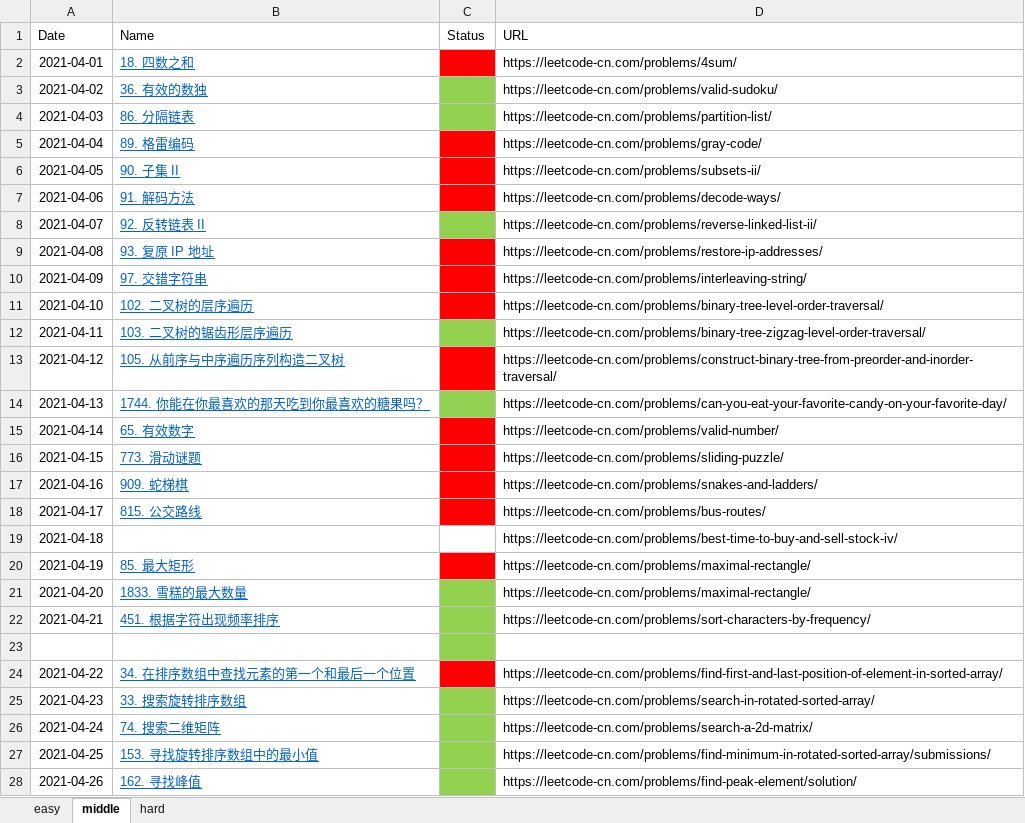
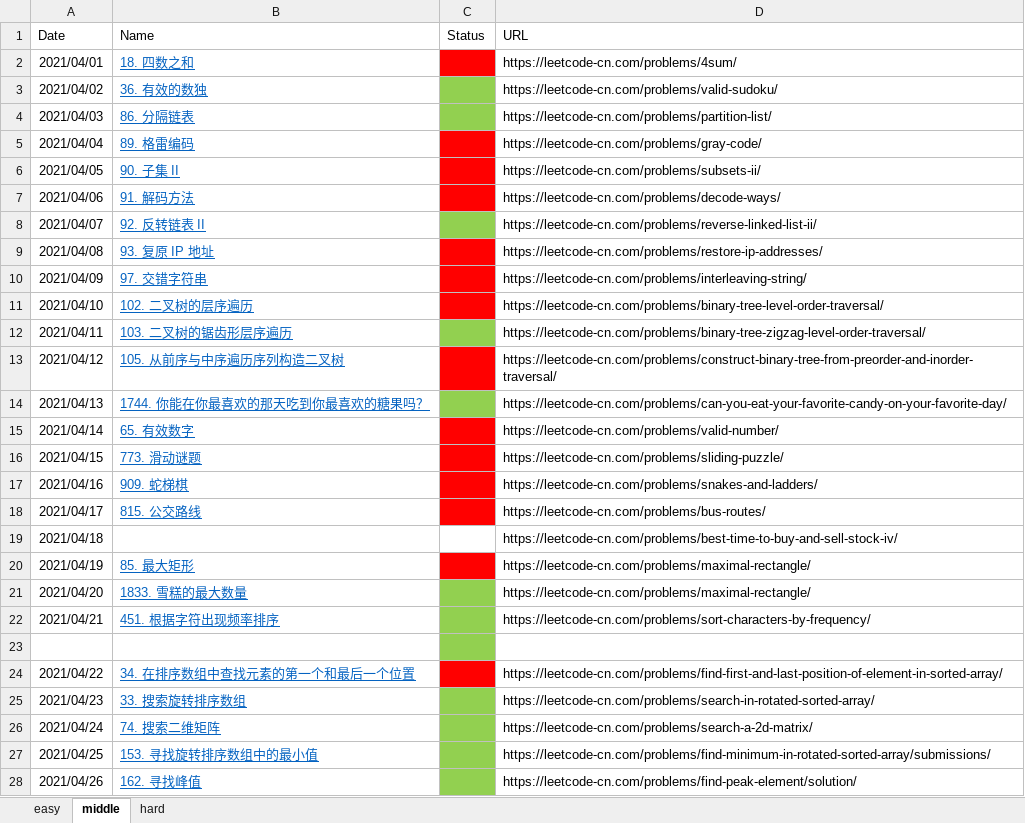
Before and after one commit to haha174/daylx, an Excel workbook: leetcode.xlsx, sheet middle, drawn as a sheet; only a part is shown; values as stored, in another font and other column widths than the file's, no borders; the diff covers the shown part only; the diff names each change by its address in the sheet, - before the commit and + after, or states it on an @@ line.

```diff
--- a/leetcode.xlsx (sheet middle)
+++ b/leetcode.xlsx (sheet middle)
-A2 (Date): 2021-04-01
+A2 (Date): 2021/04/01
-A3 (Date): 2021-04-02
+A3 (Date): 2021/04/02
-A4 (Date): 2021-04-03
+A4 (Date): 2021/04/03
-A5 (Date): 2021-04-04
+A5 (Date): 2021/04/04
-A6 (Date): 2021-04-05
+A6 (Date): 2021/04/05
-A7 (Date): 2021-04-06
+A7 (Date): 2021/04/06
-A8 (Date): 2021-04-07
+A8 (Date): 2021/04/07
-A9 (Date): 2021-04-08
+A9 (Date): 2021/04/08
-A10 (Date): 2021-04-09
+A10 (Date): 2021/04/09
-A11 (Date): 2021-04-10
+A11 (Date): 2021/04/10
-A12 (Date): 2021-04-11
+A12 (Date): 2021/04/11
-A13 (Date): 2021-04-12
+A13 (Date): 2021/04/12
-A14 (Date): 2021-04-13
+A14 (Date): 2021/04/13
-A15 (Date): 2021-04-14
+A15 (Date): 2021/04/14
-A16 (Date): 2021-04-15
+A16 (Date): 2021/04/15
-A17 (Date): 2021-04-16
+A17 (Date): 2021/04/16
-A18 (Date): 2021-04-17
+A18 (Date): 2021/04/17
-A19 (Date): 2021-04-18
+A19 (Date): 2021/04/18
-A20 (Date): 2021-04-19
+A20 (Date): 2021/04/19
-A21 (Date): 2021-04-20
+A21 (Date): 2021/04/20
-A22 (Date): 2021-04-21
+A22 (Date): 2021/04/21
-A24 (Date): 2021-04-22
+A24 (Date): 2021/04/22
-A25 (Date): 2021-04-23
+A25 (Date): 2021/04/23
-A26 (Date): 2021-04-24
+A26 (Date): 2021/04/24
-A27 (Date): 2021-04-25
+A27 (Date): 2021/04/25
-A28 (Date): 2021-04-26
+A28 (Date): 2021/04/26
```
Also changed, not shown: 7 added rows and 36 edited cells elsewhere in this sheet, 7 other files.
